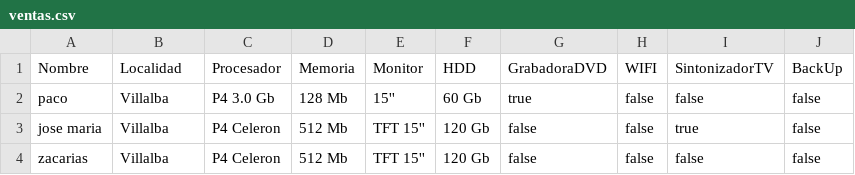
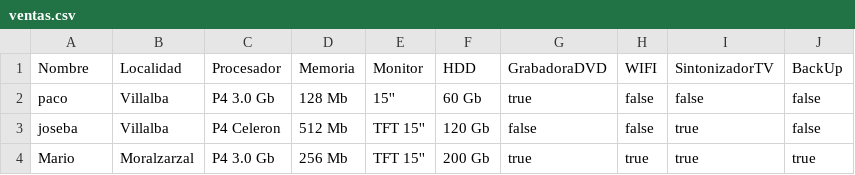
Before and after one commit to mariosinnadamas/DAM-Interfaces, a CSV file: recursos/ventas.csv, drawn as a sheet.

```diff
--- a/recursos/ventas.csv
+++ b/recursos/ventas.csv
@@ -2,3 +2,3 @@ Nombre,Localidad,Procesador,Memoria,Monitor,HDD,GrabadoraDVD,WIFI,SintonizadorTV
 paco,Villalba,P4 3.0 Gb,128 Mb,15'',60 Gb,true,false,false,false
-jose maria,Villalba,P4 Celeron,512 Mb,TFT 15'',120 Gb,false,false,true,false
-zacarias,Villalba,P4 Celeron,512 Mb,TFT 15'',120 Gb,false,false,false,false
+joseba,Villalba,P4 Celeron,512 Mb,TFT 15'',120 Gb,false,false,true,false
+Mario,Moralzarzal,P4 3.0 Gb,256 Mb,TFT 15'',200 Gb,true,true,true,true
```
Also changed, not shown: 3 other files.
